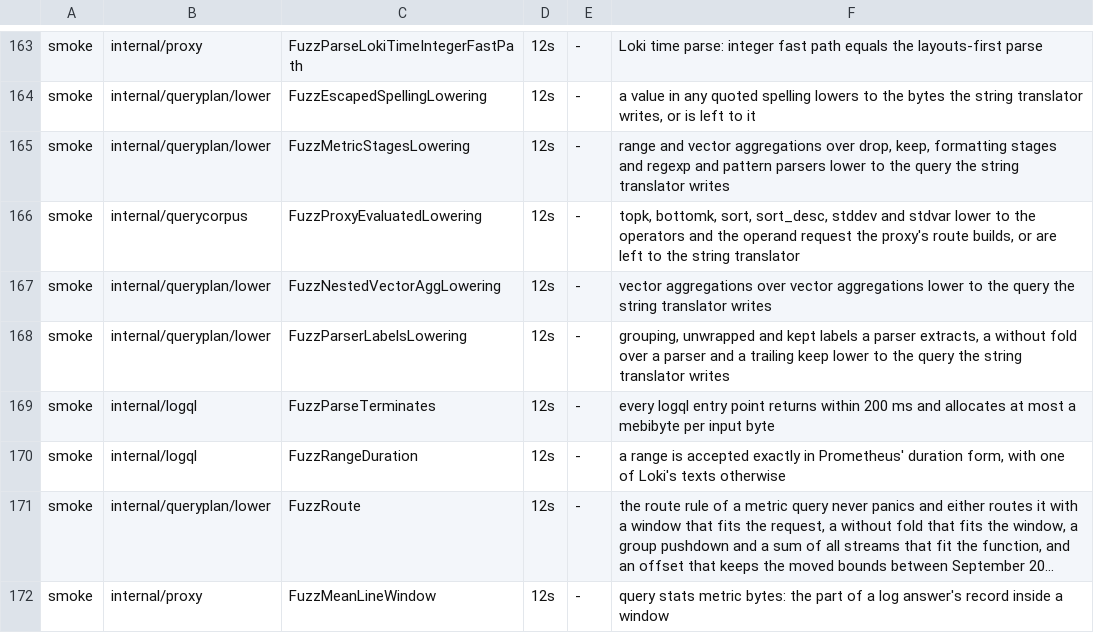
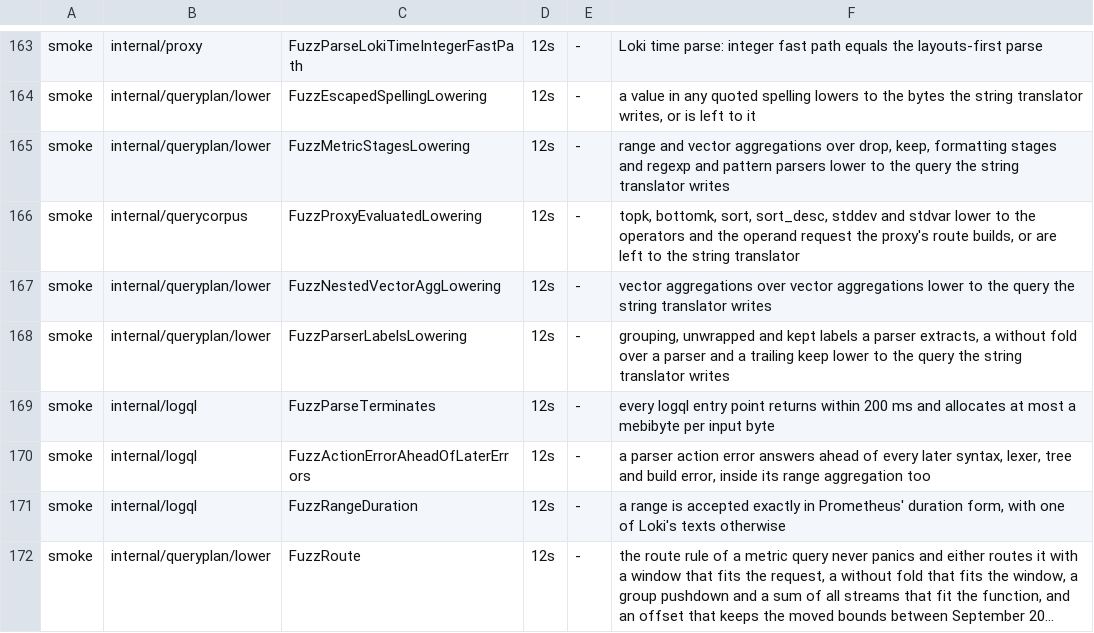
Before and after one commit to ReliablyObserve/loki-vl-proxy, a TSV file: scripts/ci/fuzz_smoke_targets.tsv, drawn as a sheet; only a part is shown, gaps mark what is left out; the shorter side is filled out with more unchanged rows; long unchanged cells end in ….

Commit message:
fix(logql): answer a query's errors in Loki's order of checks (#1580)
* fix(logql): read a topk or bottomk first argument as Loki does, with Loki's parse error

* docs(changelog): file the topk entry under Unreleased

* conformance: name the fixing pull request

* test: record Loki's error phases, pipeline error rules and build-phase windows

* test: say how the build-phase rows are recorded again

* test: record where Loki's build-phase window ends

* test: record every check of the error grid inside the wrappers Loki keeps errors through

* fix(logql): answer a query's errors in Loki's phases

* test: name the recorder that records the build-phase rows again

* fix(logql): order tree checks, label_replace actions and approx_topk grouping as Loki does

* fix(logql): keep tree errors behind pointers; split the opaque call and binary checks

* docs(changelog): file the topk entry under Unreleased

* docs(changelog): file the error-order and topk entries under Unreleased

* docs(changelog): restore the error-order entry

* test: replay Loki's window-independent build-phase rows; record the phase order across calls

* conformance: name the fixing pull request

---------

Co-authored-by: szibis <szibis@users.noreply.github.com>

```diff
--- a/scripts/ci/fuzz_smoke_targets.tsv
+++ b/scripts/ci/fuzz_smoke_targets.tsv
@@ -169,2 +169,3 @@ smoke	internal/queryplan/lower	FuzzParserLabelsLowering	12s	-	grouping, unwrappe
 smoke	internal/logql	FuzzParseTerminates	12s	-	every logql entry point returns within 200 ms and allocates at most a mebibyte per input byte
+smoke	internal/logql	FuzzActionErrorAheadOfLaterErrors	12s	-	a parser action error answers ahead of every later syntax, lexer, tree and build error, inside its range aggregation too
 smoke	internal/logql	FuzzRangeDuration	12s	-	a range is accepted exactly in Prometheus' duration form, with one of Loki's texts otherwise
```
Also changed, not shown: 40 other files.
